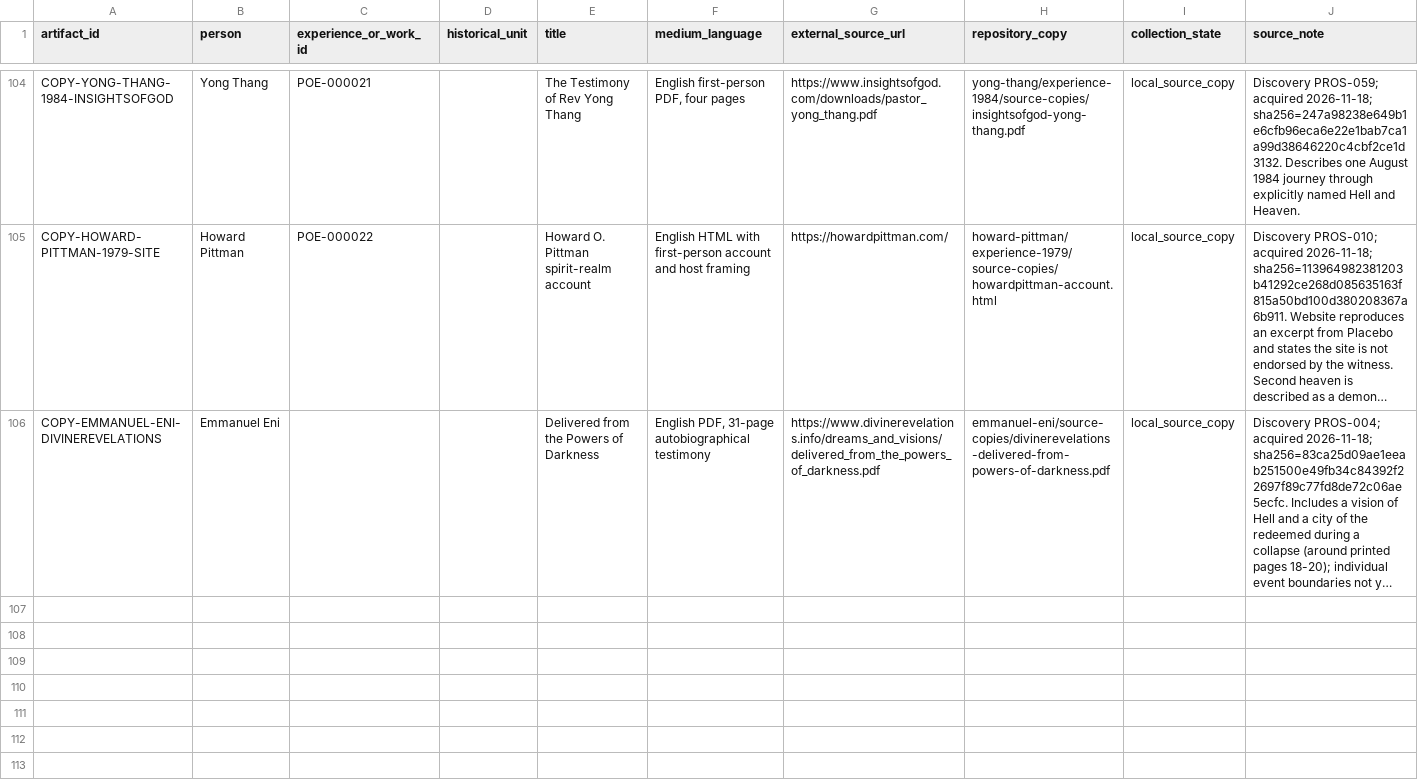
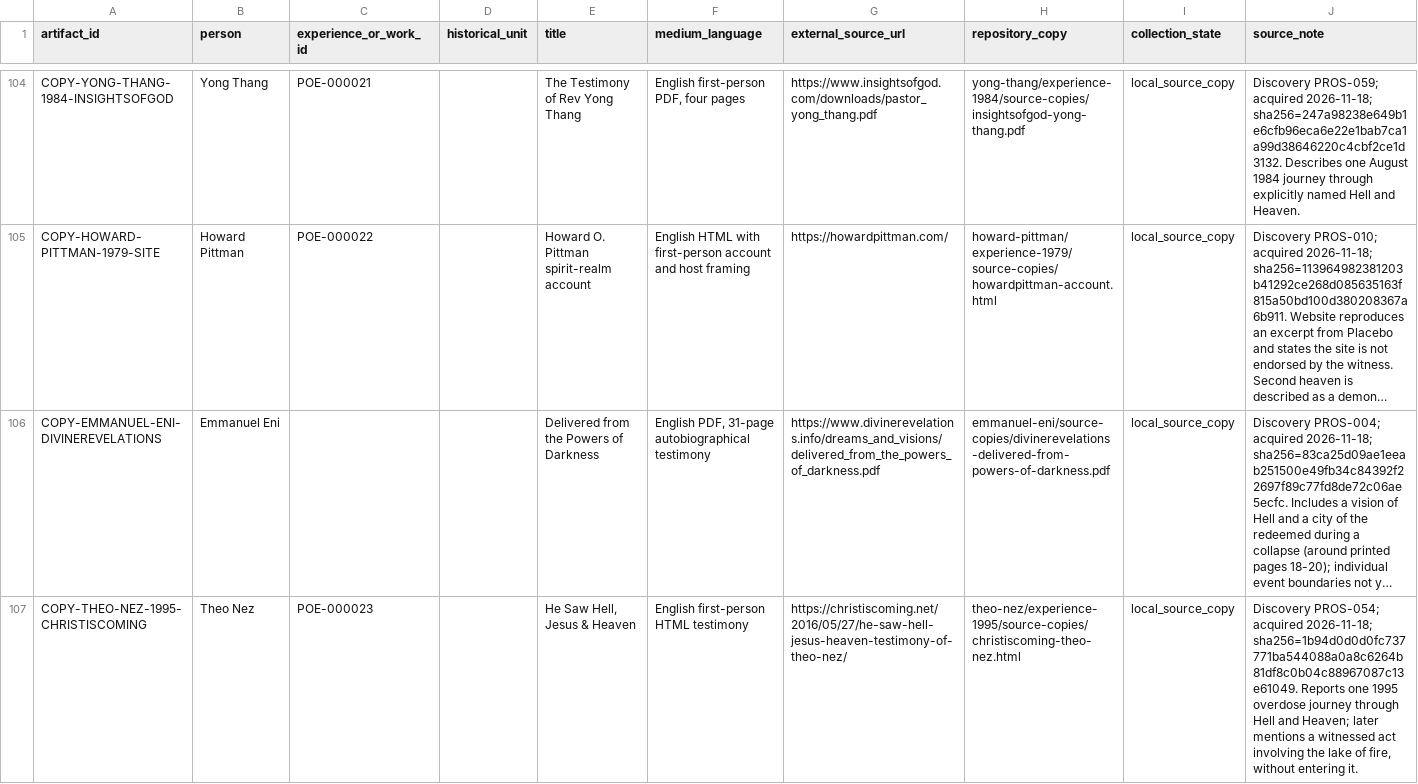
Before and after one commit to mmister411/heplacedeternity, a TSV file: atlasofperdition/testimonies/source_manifest.tsv, drawn as a sheet; only a part is shown, gaps mark what is left out; long unchanged cells end in …; the diff covers the shown part only; the diff names each change by its address in the sheet, - before the commit and + after, or states it on an @@ line.

Commit message:
Collect four testimony documents and map two pending POEs
Preserve Theo Nez and Marvin Ford accounts as pending experiences and archive Ricardo Cid and Jim Anderson without premature experience segmentation. Verify copied source bytes.

```diff
--- a/atlasofperdition/testimonies/source_manifest.tsv
+++ b/atlasofperdition/testimonies/source_manifest.tsv
+row 107: COPY-THEO-NEZ-1995-CHRISTISCOMING | Theo Nez | POE-000023 |  | He Saw Hell, Jesus & Heaven | English first-person HTML testimony | https://christiscoming.net/2016/05/27/he-saw-hell-jesus-heaven-testimony-of-theo-nez/ | theo-nez/experience-1995/source-copies/christiscoming-theo-nez.html | local_source_copy | Discovery PROS-054; acquired 2026-11-18; sha256=1b94d0d0d0fc737771ba544088a0a8c6264b81df8c0b04c88967087c13e61049. Reports one 1995 overdose journey through Hell and Heaven; later mentions a witnessed act involving the lake of fire, without entering it.
```
Also changed, not shown: 3 added rows elsewhere in this file, atlasofperdition/testimonies/source_copy_register.tsv, poe_register.tsv, 4 other files.
